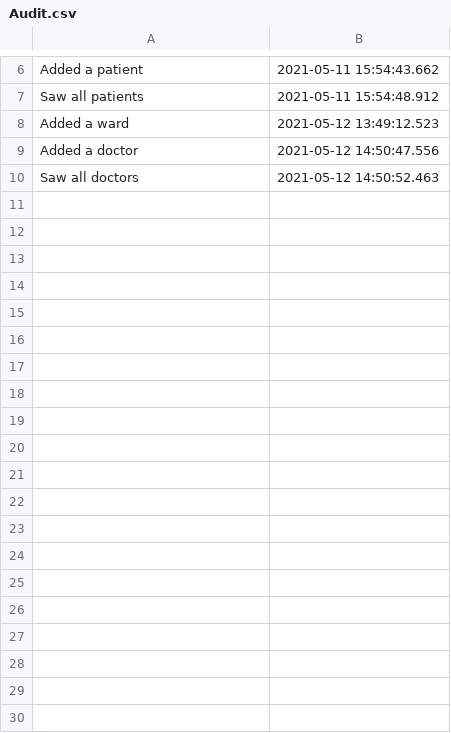
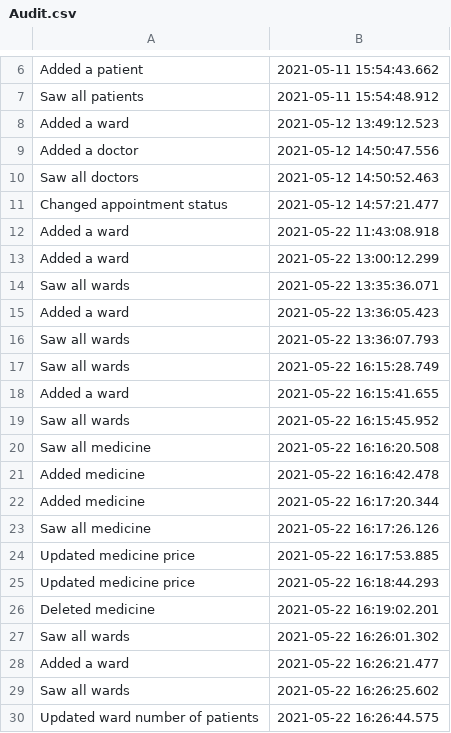
Before and after one commit to andreeamatei5810/Clinic-Management-System, a CSV file: csv/Audit.csv, drawn as a sheet; only a part is shown, gaps mark what is left out; the diff covers the shown part only.

```diff
--- a/csv/Audit.csv
+++ b/csv/Audit.csv
@@ -10 +10,21 @@ Added a doctor,2021-05-12 14:50:47.556
 Saw all doctors,2021-05-12 14:50:52.463
+Changed appointment status,2021-05-12 14:57:21.477
+Added a ward,2021-05-22 11:43:08.918
+Added a ward,2021-05-22 13:00:12.299
+Saw all wards,2021-05-22 13:35:36.071
+Added a ward,2021-05-22 13:36:05.423
+Saw all wards,2021-05-22 13:36:07.793
+Saw all wards,2021-05-22 16:15:28.749
+Added a ward,2021-05-22 16:15:41.655
+Saw all wards,2021-05-22 16:15:45.952
+Saw all medicine,2021-05-22 16:16:20.508
+Added medicine,2021-05-22 16:16:42.478
+Added medicine,2021-05-22 16:17:20.344
+Saw all medicine,2021-05-22 16:17:26.126
+Updated medicine price,2021-05-22 16:17:53.885
+Updated medicine price,2021-05-22 16:18:44.293
+Deleted medicine,2021-05-22 16:19:02.201
+Saw all wards,2021-05-22 16:26:01.302
+Added a ward,2021-05-22 16:26:21.477
+Saw all wards,2021-05-22 16:26:25.602
+Updated ward number of patients,2021-05-22 16:26:44.575
```
Also changed, not shown: 27 added rows elsewhere in this file, 57 other files.
